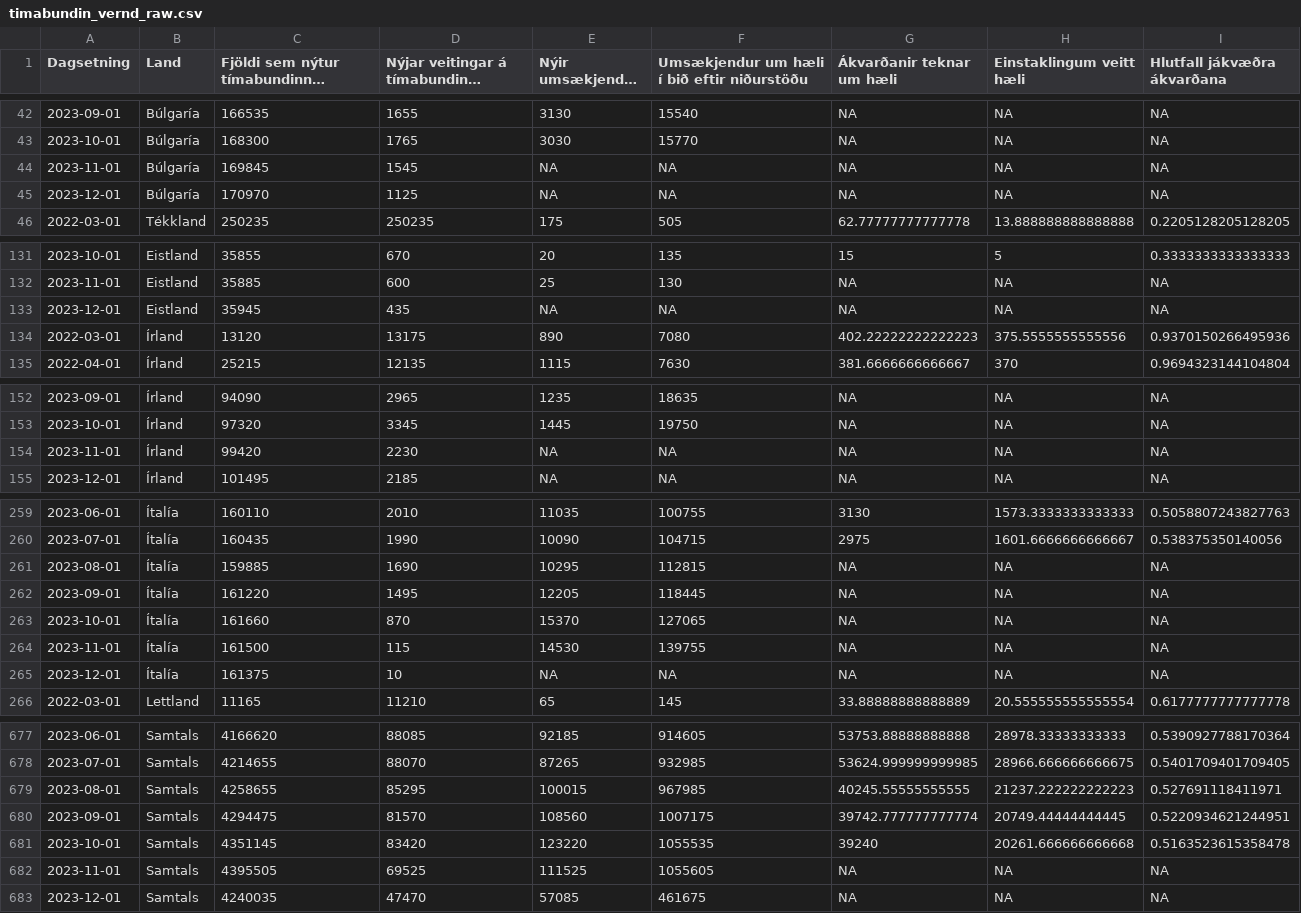
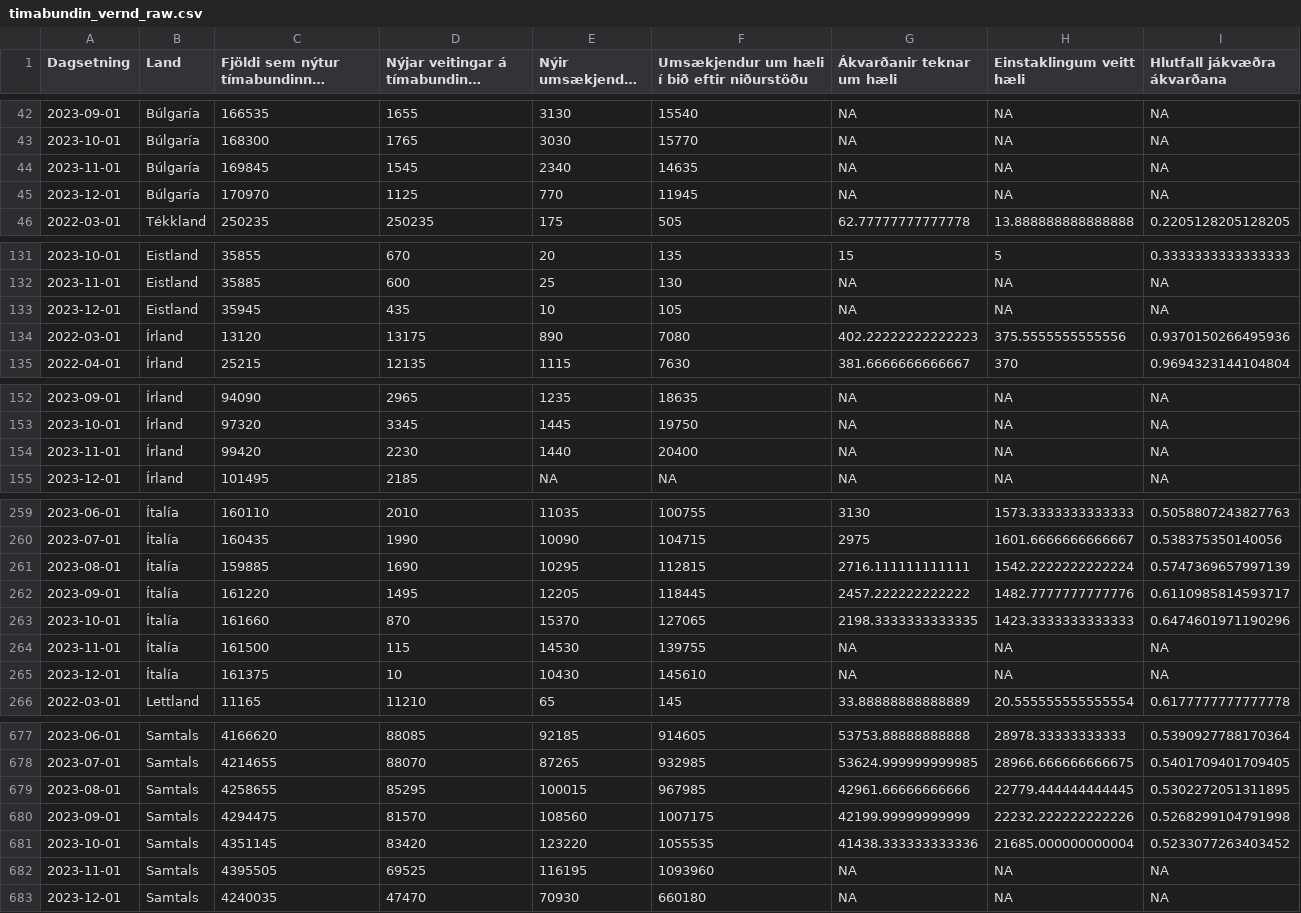
Before and after one commit to bgautijonsson/Metill.is, a CSV file: greinar/flottafolk/data/timabundin_vernd_raw.csv, drawn as a sheet; only a part is shown, gaps mark what is left out; long unchanged cells end in …; the diff covers the shown part only; the diff names each change by its address in the sheet, - before the commit and + after, or states it on an @@ line.

```diff
--- a/greinar/flottafolk/data/timabundin_vernd_raw.csv
+++ b/greinar/flottafolk/data/timabundin_vernd_raw.csv
-E44 (Nýir umsækjendur um hæli): NA
+E44 (Nýir umsækjendur um hæli): 2340
-F44: NA
+F44: 14635
-E45 (Nýir umsækjendur um hæli): NA
+E45 (Nýir umsækjendur um hæli): 770
-F45: NA
+F45: 11945
-E133 (Nýir umsækjendur um hæli): NA
+E133 (Nýir umsækjendur um hæli): 10
-F133: NA
+F133: 105
-E154 (Nýir umsækjendur um hæli): NA
+E154 (Nýir umsækjendur um hæli): 1440
-F154: NA
+F154: 20400
-G261 (Ákvarðanir teknar um hæli): NA
+G261 (Ákvarðanir teknar um hæli): 2716.111111111111
-H261 (Einstaklingum veitt hæli): NA
+H261 (Einstaklingum veitt hæli): 1542.2222222222224
-I261 (Hlutfall jákvæðra ákvarðana): NA
+I261 (Hlutfall jákvæðra ákvarðana): 0.5747369657997139
-G262 (Ákvarðanir teknar um hæli): NA
+G262 (Ákvarðanir teknar um hæli): 2457.222222222222
-H262 (Einstaklingum veitt hæli): NA
+H262 (Einstaklingum veitt hæli): 1482.7777777777776
-I262 (Hlutfall jákvæðra ákvarðana): NA
+I262 (Hlutfall jákvæðra ákvarðana): 0.6110985814593717
-G263 (Ákvarðanir teknar um hæli): NA
+G263 (Ákvarðanir teknar um hæli): 2198.3333333333335
-H263 (Einstaklingum veitt hæli): NA
+H263 (Einstaklingum veitt hæli): 1423.3333333333333
-I263 (Hlutfall jákvæðra ákvarðana): NA
+I263 (Hlutfall jákvæðra ákvarðana): 0.6474601971190296
-E265 (Nýir umsækjendur um hæli): NA
+E265 (Nýir umsækjendur um hæli): 10430
-F265: NA
+F265: 145610
-G679 (Ákvarðanir teknar um hæli): 40245.55555555555
+G679 (Ákvarðanir teknar um hæli): 42961.66666666666
-H679 (Einstaklingum veitt hæli): 21237.222222222223
+H679 (Einstaklingum veitt hæli): 22779.444444444445
-I679 (Hlutfall jákvæðra ákvarðana): 0.527691118411971
+I679 (Hlutfall jákvæðra ákvarðana): 0.5302272051311895
-G680 (Ákvarðanir teknar um hæli): 39742.777777777774
+G680 (Ákvarðanir teknar um hæli): 42199.99999999999
-H680 (Einstaklingum veitt hæli): 20749.44444444445
+H680 (Einstaklingum veitt hæli): 22232.222222222226
-I680 (Hlutfall jákvæðra ákvarðana): 0.5220934621244951
+I680 (Hlutfall jákvæðra ákvarðana): 0.5268299104791998
-G681 (Ákvarðanir teknar um hæli): 39240
+G681 (Ákvarðanir teknar um hæli): 41438.333333333336
-H681 (Einstaklingum veitt hæli): 20261.666666666668
+H681 (Einstaklingum veitt hæli): 21685.000000000004
-I681 (Hlutfall jákvæðra ákvarðana): 0.5163523615358478
+I681 (Hlutfall jákvæðra ákvarðana): 0.5233077263403452
-E682 (Nýir umsækjendur um hæli): 111525
+E682 (Nýir umsækjendur um hæli): 116195
-F682: 1055605
+F682: 1093960
-E683 (Nýir umsækjendur um hæli): 57085
+E683 (Nýir umsækjendur um hæli): 70930
-F683: 461675
+F683: 660180
```
Also changed, not shown: 8 edited cells elsewhere in this file, greinar/flottafolk/data/timabundin_vernd_pergdp.csv, greinar/flottafolk/data/timabundin_vernd_perpop.csv, 7 other files.
